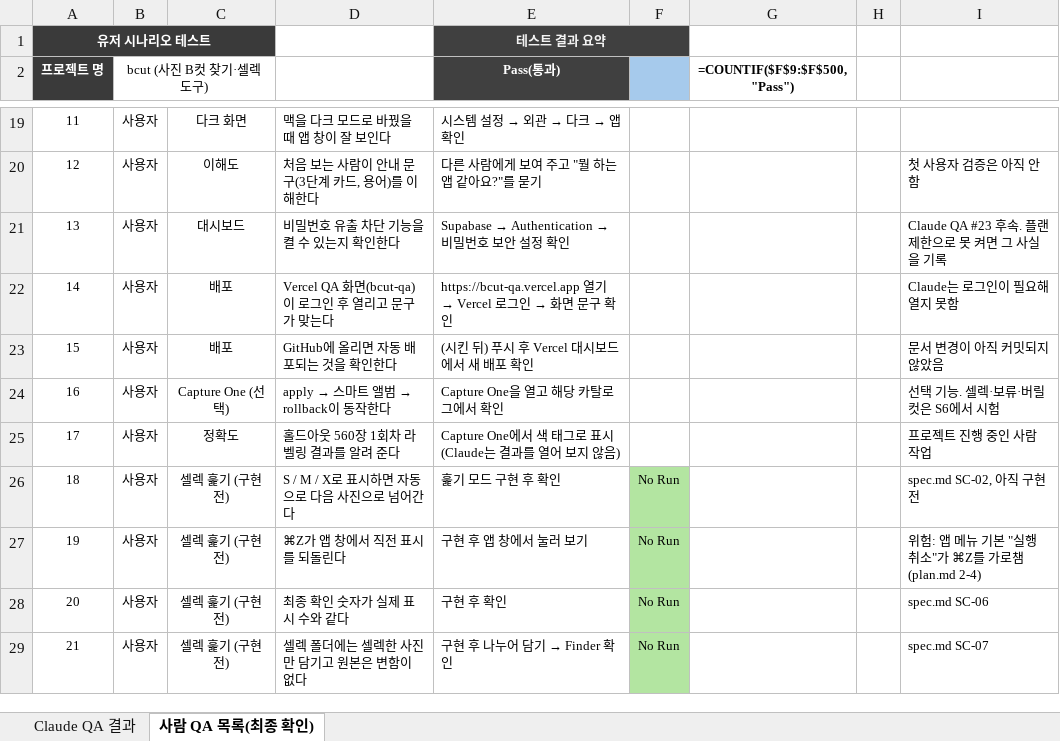
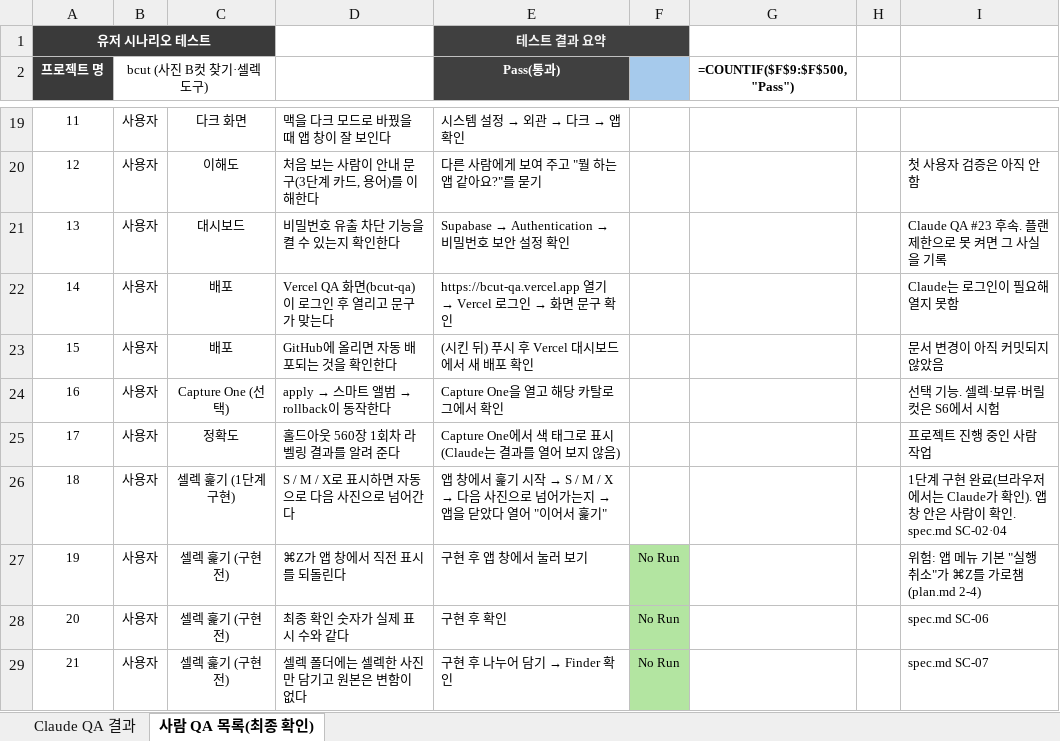
Before and after one commit to haagendajun/bcut-public, an Excel workbook: docs/qa/QA_bcut_2026-10-20.xlsx, sheet 사람 QA 목록(최종 확인), drawn as a sheet; only a part is shown, gaps mark what is left out; values as stored, in another font and other column widths than the file's, no borders; formulas without a stored value are shown as written; conditional formats not drawn; the diff names each change by its address in the sheet, - before the commit and + after, or states it on an @@ line.

```diff
--- a/docs/qa/QA_bcut_2026-10-20.xlsx (sheet 사람 QA 목록(최종 확인))
+++ b/docs/qa/QA_bcut_2026-10-20.xlsx (sheet 사람 QA 목록(최종 확인))
-C26: 셀렉 훑기 (구현 전)
+C26: 셀렉 훑기 (1단계 구현)
@@ E26 (Pass(통과)): 훑기 모드 구현 후 확인 → 앱 창에서 훑기 시작 → S / M / X → 다음 사진으로 넘어가는지 → 앱을 닫았다 열어 "이어서 훑기" @@
-F26: No Run
+F26: (empty)
-F26 fill: #B3E5A1
+F26 fill: none
-I26: spec.md SC-02, 아직 구현 전
+I26: 1단계 구현 완료(브라우저에서는 Claude가 확인). 앱 창 안은 사람이 확인. spec.md SC-02·04
```
Also changed, not shown: sheet Claude QA 결과, 14 other files.
